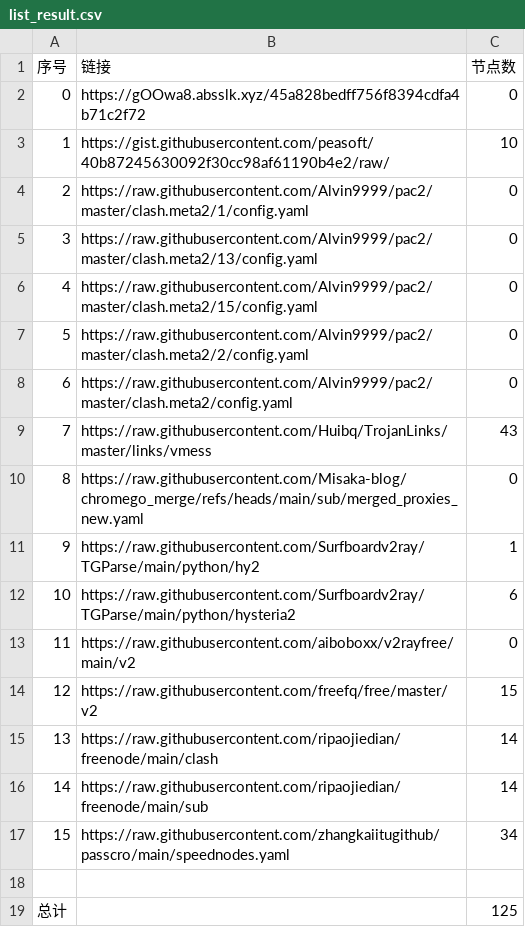
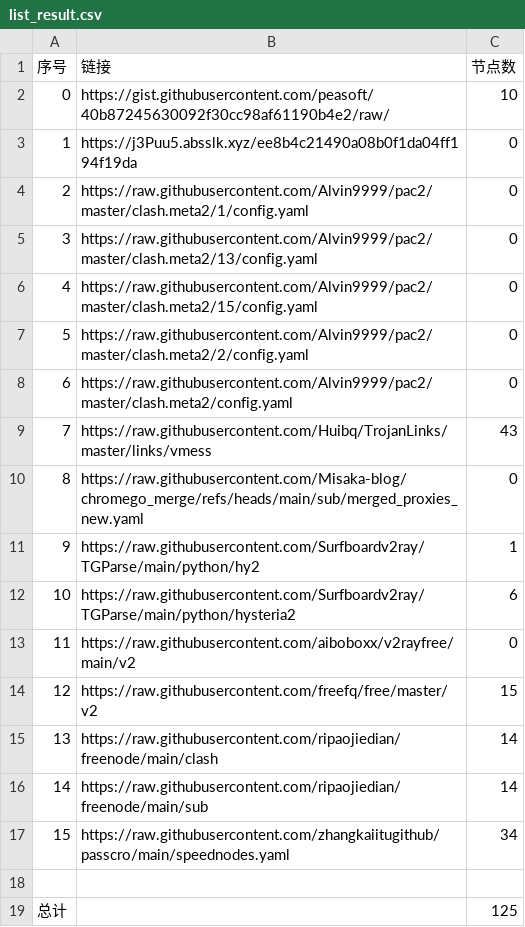
Before and after one commit to liuhtt/liunomorewalls, a CSV file: list_result.csv, drawn as a sheet.

```diff
--- a/list_result.csv
+++ b/list_result.csv
@@ -1,4 +1,4 @@
 序号,链接,节点数
-0,https://gOOwa8.absslk.xyz/45a828bedff756f8394cdfa4b71c2f72,0
-1,https://gist.githubusercontent.com/peasoft/40b87245630092f30cc98af61190b4e2/raw/,10
+0,https://gist.githubusercontent.com/peasoft/40b87245630092f30cc98af61190b4e2/raw/,10
+1,https://j3Puu5.absslk.xyz/ee8b4c21490a08b0f1da04ff194f19da,0
 2,https://raw.githubusercontent.com/Alvin9999/pac2/master/clash.meta2/1/config.yaml,0
```
Also changed, not shown: 3 other files.
